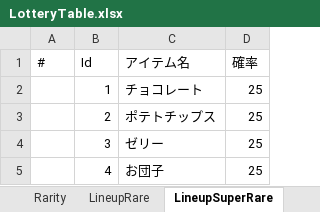
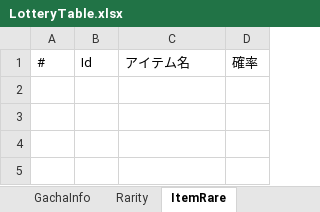
Before and after one commit to Yuka-Maekawa/ym_pf20251104, an Excel workbook: Assets/File/Gacha/LotteryTable.xlsx, sheet ItemRare, drawn as a sheet; values as stored, in another font and other column widths than the file's, no borders; charts and pictures not drawn; the diff names each change by its address in the sheet, - before the commit and + after, or states it on an @@ line.

```diff
--- a/Assets/File/Gacha/LotteryTable.xlsx (sheet ItemRare)
+++ b/Assets/File/Gacha/LotteryTable.xlsx (sheet ItemRare)
-sheet tab: LineupSuperRare
+sheet tab: ItemRare
-sheet tab: LineupRare
+sheet tab: GachaInfo
-row 2:  | 1 | チョコレート | 25
-row 3:  | 2 | ポテトチップス | 25
-row 4:  | 3 | ゼリー | 25
-row 5:  | 4 | お団子 | 25
```
Also changed, not shown: sheet ItemSuperRare, other sheet tabs, charts or pictures, 11 other files.
